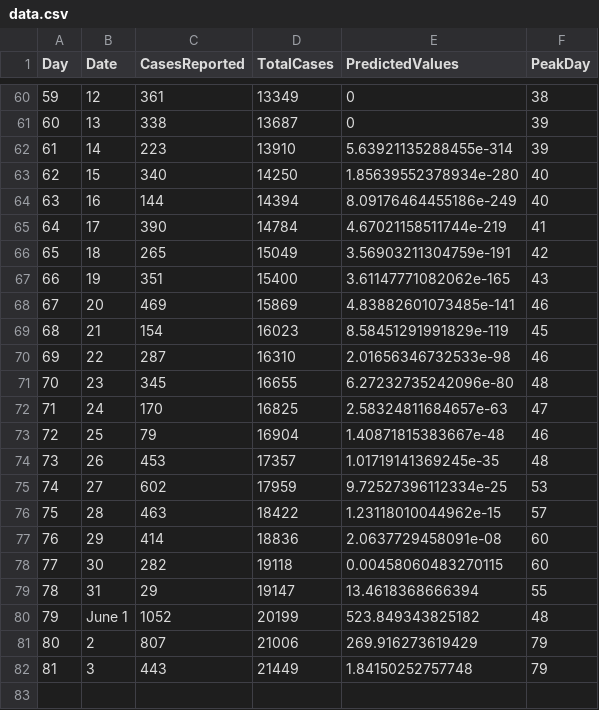
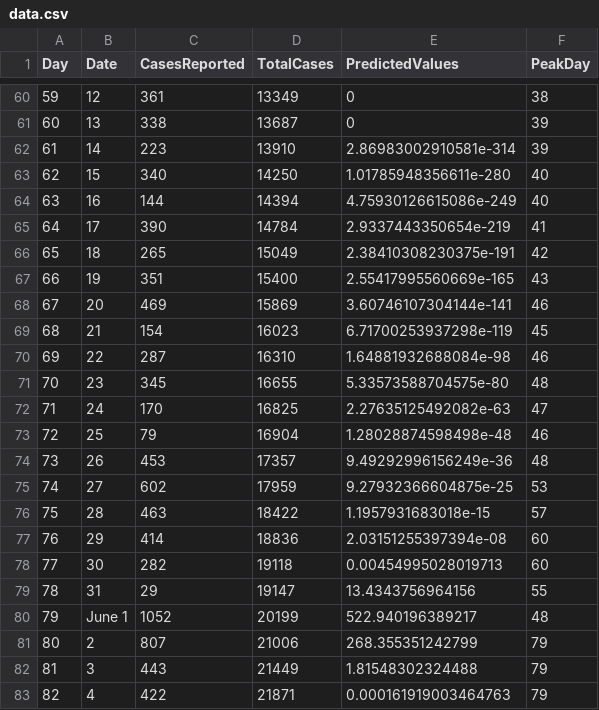
Before and after one commit to fuentesdt/covidHouston, a CSV file: data.csv, drawn as a sheet; only a part is shown, gaps mark what is left out.

```diff
--- a/data.csv
+++ b/data.csv
@@ -61,22 +61,23 @@ Day,Date,CasesReported,TotalCases,PredictedValues,PeakDay
 60,13,338,13687,0,39
-61,14,223,13910,5.63921135288455e-314,39
-62,15,340,14250,1.85639552378934e-280,40
-63,16,144,14394,8.09176464455186e-249,40
-64,17,390,14784,4.67021158511744e-219,41
-65,18,265,15049,3.56903211304759e-191,42
-66,19,351,15400,3.61147771082062e-165,43
-67,20,469,15869,4.83882601073485e-141,46
-68,21,154,16023,8.58451291991829e-119,45
-69,22,287,16310,2.01656346732533e-98,46
-70,23,345,16655,6.27232735242096e-80,48
-71,24,170,16825,2.58324811684657e-63,47
-72,25,79,16904,1.40871815383667e-48,46
-73,26,453,17357,1.01719141369245e-35,48
-74,27,602,17959,9.72527396112334e-25,53
-75,28,463,18422,1.23118010044962e-15,57
-76,29,414,18836,2.0637729458091e-08,60
-77,30,282,19118,0.00458060483270115,60
-78,31,29,19147,13.4618368666394,55
-79,June 1,1052,20199,523.849343825182,48
-80,2,807,21006,269.916273619429,79
-81,3,443,21449,1.84150252757748,79
+61,14,223,13910,2.86983002910581e-314,39
+62,15,340,14250,1.01785948356611e-280,40
+63,16,144,14394,4.75930126615086e-249,40
+64,17,390,14784,2.9337443350654e-219,41
+65,18,265,15049,2.38410308230375e-191,42
+66,19,351,15400,2.55417995560669e-165,43
+67,20,469,15869,3.60746107304144e-141,46
+68,21,154,16023,6.71700253937298e-119,45
+69,22,287,16310,1.64881932688084e-98,46
+70,23,345,16655,5.33573588704575e-80,48
+71,24,170,16825,2.27635125492082e-63,47
+72,25,79,16904,1.28028874598498e-48,46
+73,26,453,17357,9.49292996156249e-36,48
+74,27,602,17959,9.27932366604875e-25,53
+75,28,463,18422,1.1957931683018e-15,57
+76,29,414,18836,2.03151255397394e-08,60
+77,30,282,19118,0.00454995028019713,60
+78,31,29,19147,13.4343756964156,55
+79,June 1,1052,20199,522.940196389217,48
+80,2,807,21006,268.355351242799,79
+81,3,443,21449,1.81548302324488,79
+82,4,422,21871,0.000161919003464763,79
```
Also changed, not shown: 5 other files.
